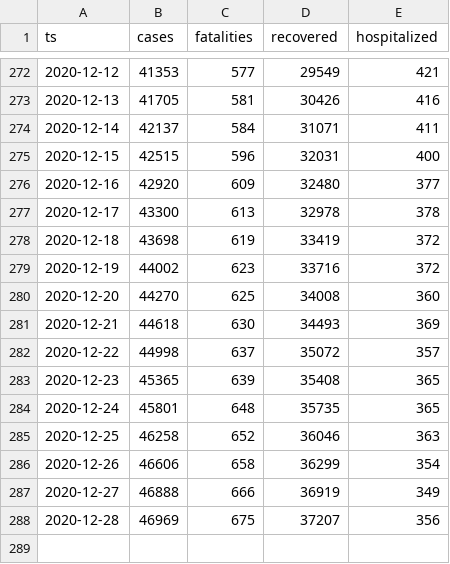
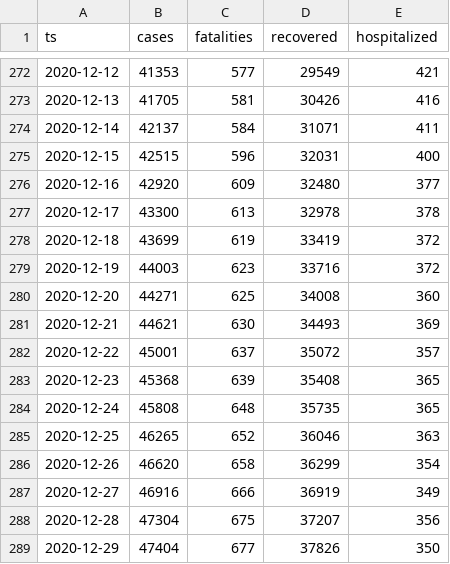
Before and after one commit to aleksandar-jovicic/COVID19-Montenegro, a CSV file: timeseries.csv, drawn as a sheet; only a part is shown, gaps mark what is left out.

Commit message:
Latest situation [2020-12-29]

```diff
--- a/timeseries.csv
+++ b/timeseries.csv
@@ -277,12 +277,13 @@ ts,cases,fatalities,recovered,hospitalized
 2020-12-17,43300,613,32978,378
-2020-12-18,43698,619,33419,372
-2020-12-19,44002,623,33716,372
-2020-12-20,44270,625,34008,360
-2020-12-21,44618,630,34493,369
-2020-12-22,44998,637,35072,357
-2020-12-23,45365,639,35408,365
-2020-12-24,45801,648,35735,365
-2020-12-25,46258,652,36046,363
-2020-12-26,46606,658,36299,354
-2020-12-27,46888,666,36919,349
-2020-12-28,46969,675,37207,356
+2020-12-18,43699,619,33419,372
+2020-12-19,44003,623,33716,372
+2020-12-20,44271,625,34008,360
+2020-12-21,44621,630,34493,369
+2020-12-22,45001,637,35072,357
+2020-12-23,45368,639,35408,365
+2020-12-24,45808,648,35735,365
+2020-12-25,46265,652,36046,363
+2020-12-26,46620,658,36299,354
+2020-12-27,46916,666,36919,349
+2020-12-28,47304,675,37207,356
+2020-12-29,47404,677,37826,350
```
